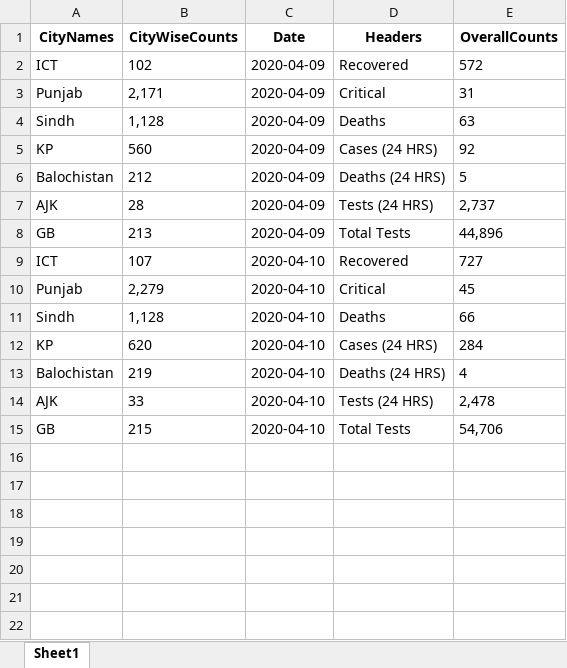
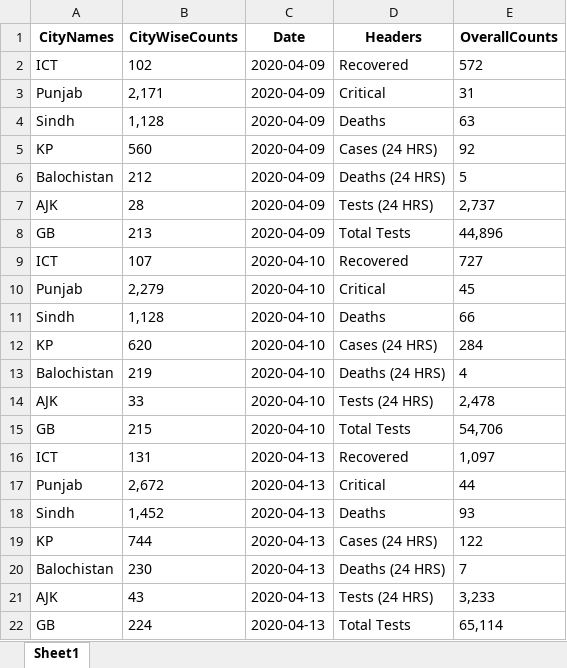
Before and after one commit to mmsayyam/Corona-Pakistan-Stats, an Excel workbook: Spreadsheets/Corona Stats of Pakistan.xlsx, sheet Sheet1, drawn as a sheet; values as stored, in another font and other column widths than the file's, no borders; the diff names each change by its address in the sheet, - before the commit and + after, or states it on an @@ line.

```diff
--- a/Spreadsheets/Corona Stats of Pakistan.xlsx (sheet Sheet1)
+++ b/Spreadsheets/Corona Stats of Pakistan.xlsx (sheet Sheet1)
+row 16: ICT | 131 | 2020-04-13 | Recovered | 1,097
+row 17: Punjab | 2,672 | 2020-04-13 | Critical | 44
+row 18: Sindh | 1,452 | 2020-04-13 | Deaths | 93
+row 19: KP | 744 | 2020-04-13 | Cases (24 HRS) | 122
+row 20: Balochistan | 230 | 2020-04-13 | Deaths (24 HRS) | 7
+row 21: AJK | 43 | 2020-04-13 | Tests (24 HRS) | 3,233
+row 22: GB | 224 | 2020-04-13 | Total Tests | 65,114
```
Also changed, not shown: 1 other file.
